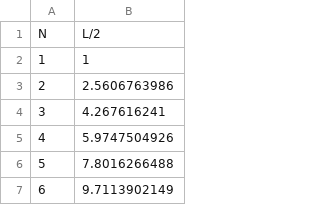
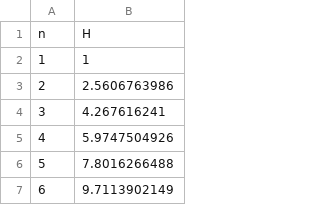
Before and after one commit to muellan/packing, a TSV file: min-Square(Disk)/min-Square(Disk,ri=i) Records.tsv, drawn as a sheet; only a part is shown.

```diff
--- a/min-Square(Disk)/min-Square(Disk,ri=i) Records.tsv
+++ b/min-Square(Disk)/min-Square(Disk,ri=i) Records.tsv
@@ -1,2 +1,2 @@
-N	L/2
+n	H
 1	1
```
Also changed, not shown: min-Disk(Disk)/min-Disk(Disk,ri=1) Records.tsv, min-Disk(Disk)/min-Disk(Disk,ri=i) Records.tsv, 14 other files.
